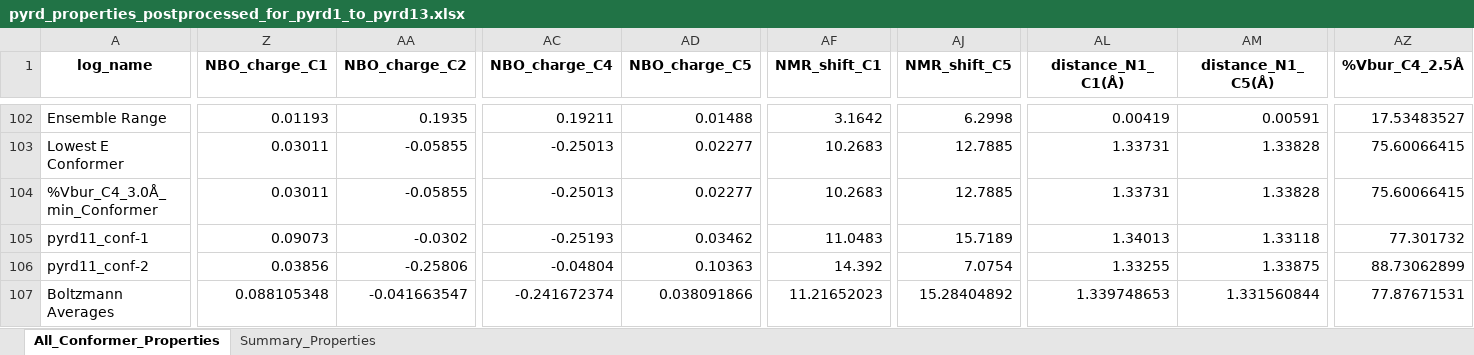
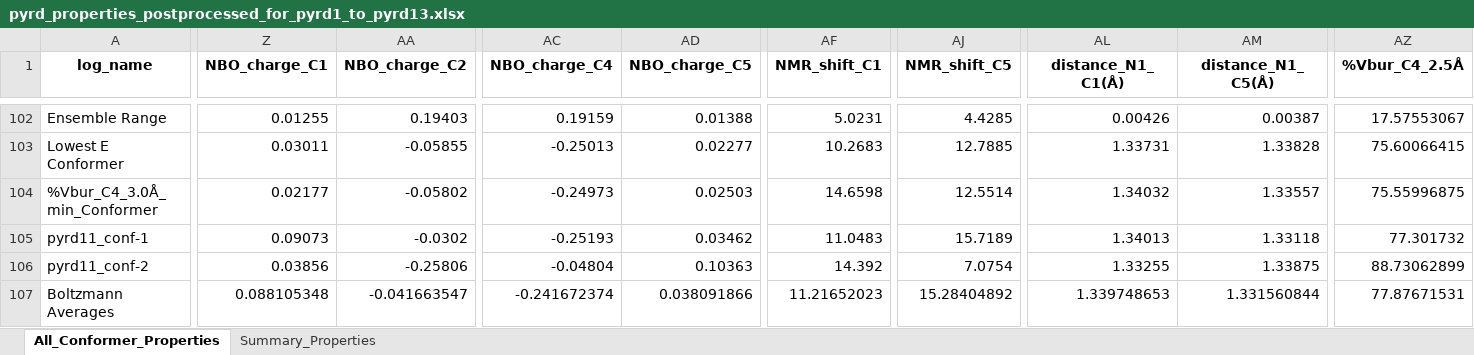
Before and after one commit to intel00000/stahl_data_science, an Excel workbook: Get_Properties_Notebook-WI/gp_start_folder/pyrd_properties_postprocessed_for_pyrd1_to_pyrd13.xlsx, sheet All_Conformer_Properties, drawn as a sheet; only a part is shown, gaps mark what is left out; values as stored, in another font and other column widths than the file's, no borders; 1 other sheet too large or unreadable and not compared; removed rows and columns are numbered as before the commit, all else as after; rows hold the shown columns only; the diff covers the shown part only; the diff names each change by its address in the sheet, - before the commit and + after, or states it on an @@ line.

```diff
--- a/Get_Properties_Notebook-WI/gp_start_folder/pyrd_properties_postprocessed_for_pyrd1_to_pyrd13.xlsx (sheet All_Conformer_Properties)
+++ b/Get_Properties_Notebook-WI/gp_start_folder/pyrd_properties_postprocessed_for_pyrd1_to_pyrd13.xlsx (sheet All_Conformer_Properties)
-Z102 (NBO_charge_C1): 0.01193
+Z102 (NBO_charge_C1): 0.01255
-AA102 (NBO_charge_C2): 0.1935
+AA102 (NBO_charge_C2): 0.19403
-AC102 (NBO_charge_C4): 0.19211
+AC102 (NBO_charge_C4): 0.19159
-AD102 (NBO_charge_C5): 0.01488
+AD102 (NBO_charge_C5): 0.01388
-AF102 (NMR_shift_C1): 3.1642
+AF102 (NMR_shift_C1): 5.0231
-AJ102 (NMR_shift_C5): 6.2998
+AJ102 (NMR_shift_C5): 4.4285
-AL102 (distance_N1_C1(Å)): 0.00419
+AL102 (distance_N1_C1(Å)): 0.00426
-AM102 (distance_N1_C5(Å)): 0.00591
+AM102 (distance_N1_C5(Å)): 0.00387
-AZ102 (%Vbur_C4_2.5Å): 17.53483527
+AZ102 (%Vbur_C4_2.5Å): 17.57553067
-row 104: %Vbur_C4_3.0Å_min_Conformer | 0.03011 | -0.05855 | -0.25013 | 0.02277 | 10.2683 | 12.7885 | 1.33731 | 1.33828 | 75.60066415
+row 104: %Vbur_C4_3.0Å_min_Conformer | 0.02177 | -0.05802 | -0.24973 | 0.02503 | 14.6598 | 12.5514 | 1.34032 | 1.33557 | 75.55996875
```
Also changed, not shown: 264 edited cells elsewhere in this sheet, Get_Properties_Notebook-WI/gp_start_folder/pyrdz_extracted_properties.xlsx, Get_Properties_Notebook-WI/gp_start_folder/pyrdz_properties_postprocessed_for_pyrdz1_to_pyrdz1.xlsx, 29 other files.
